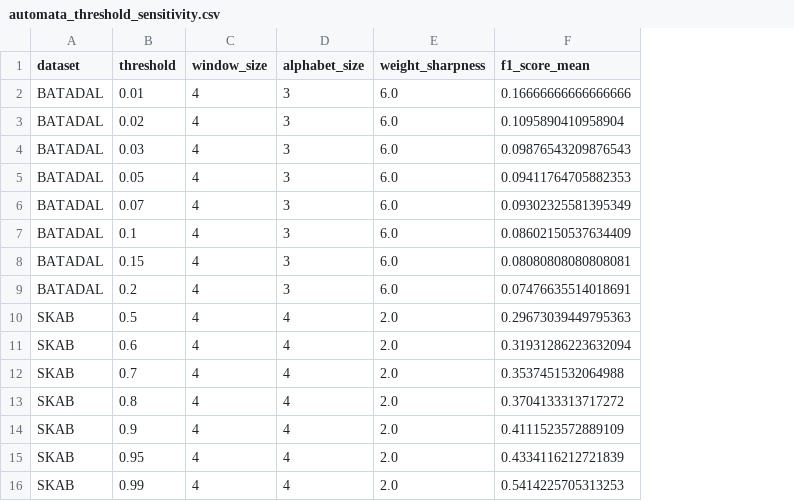
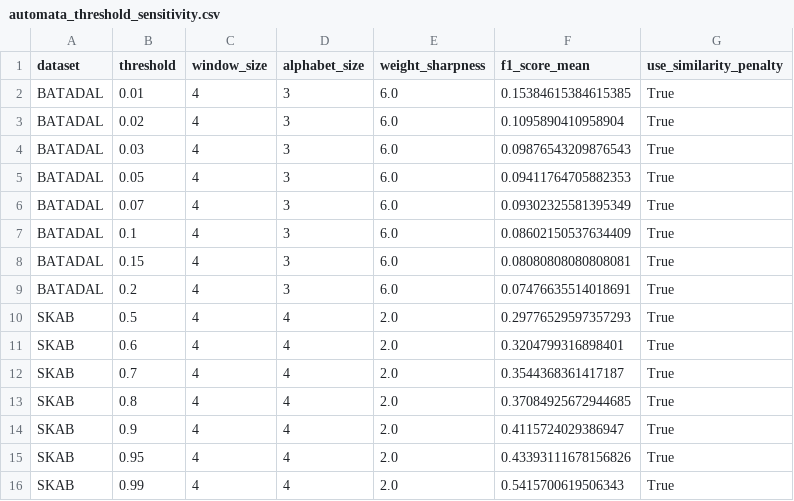
Before and after one commit to tayrubys/TimeSeries-Enhanced, a CSV file: results/outputs/automata_threshold_sensitivity.csv, drawn as a sheet; the diff names each change by its address in the sheet, - before the commit and + after, or states it on an @@ line.

```diff
--- a/results/outputs/automata_threshold_sensitivity.csv
+++ b/results/outputs/automata_threshold_sensitivity.csv
+column G (use_similarity_penalty), rows 2-16: all True
-F2 (f1_score_mean): 0.16666666666666666
+F2 (f1_score_mean): 0.15384615384615385
-F10 (f1_score_mean): 0.29673039449795363
+F10 (f1_score_mean): 0.29776529597357293
-F11 (f1_score_mean): 0.31931286223632094
+F11 (f1_score_mean): 0.3204799316898401
-F12 (f1_score_mean): 0.3537451532064988
+F12 (f1_score_mean): 0.3544368361417187
-F13 (f1_score_mean): 0.3704133313717272
+F13 (f1_score_mean): 0.37084925672944685
-F14 (f1_score_mean): 0.4111523572889109
+F14 (f1_score_mean): 0.4115724029386947
-F15 (f1_score_mean): 0.4334116212721839
+F15 (f1_score_mean): 0.43393111678156826
-F16 (f1_score_mean): 0.5414225705313253
+F16 (f1_score_mean): 0.5415700619506343
```
Also changed, not shown: results/outputs/automata_advanced_all_scenarios_metrics.csv, results/outputs/automata_batadal_seed_summary.csv, 12 other files.
